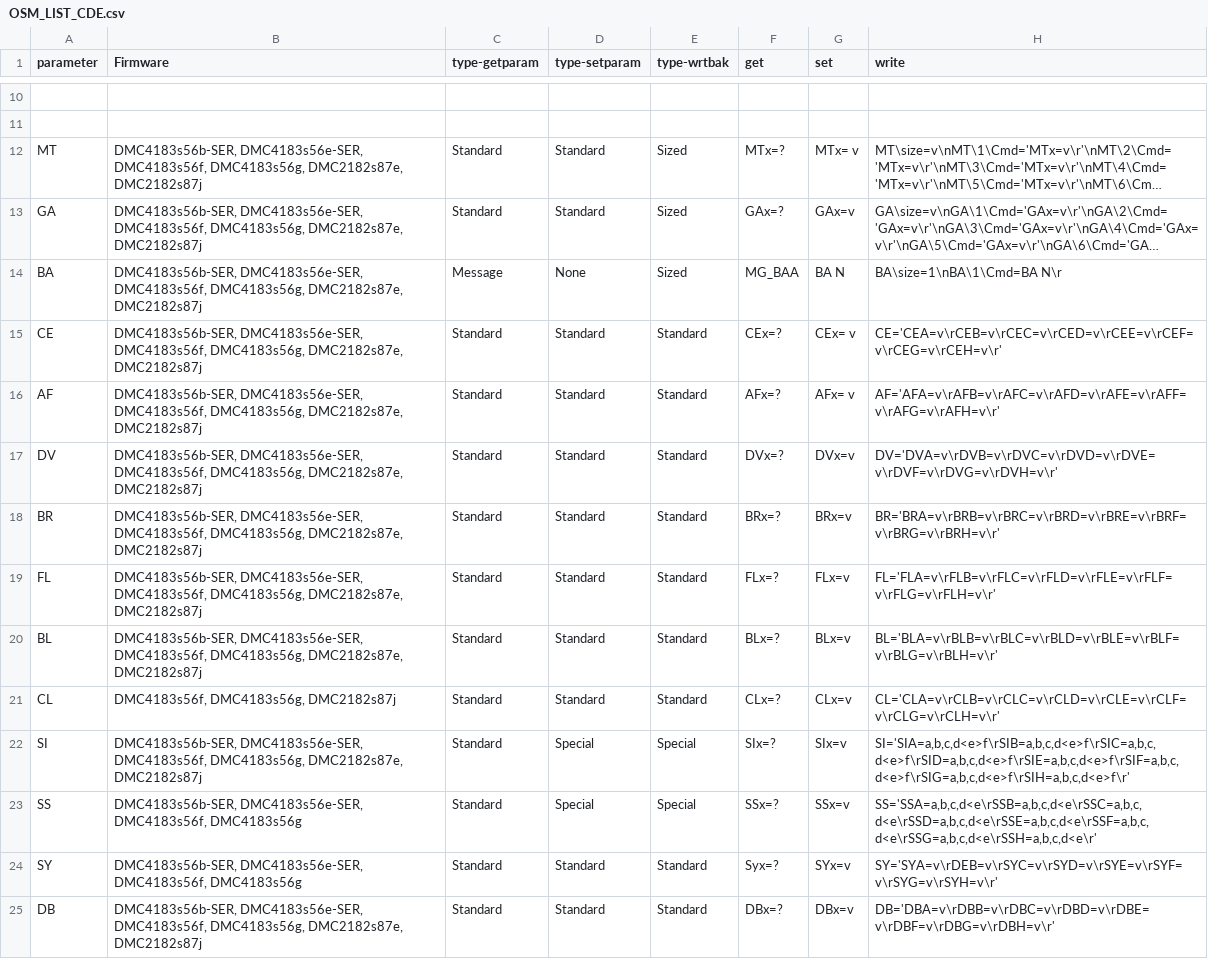
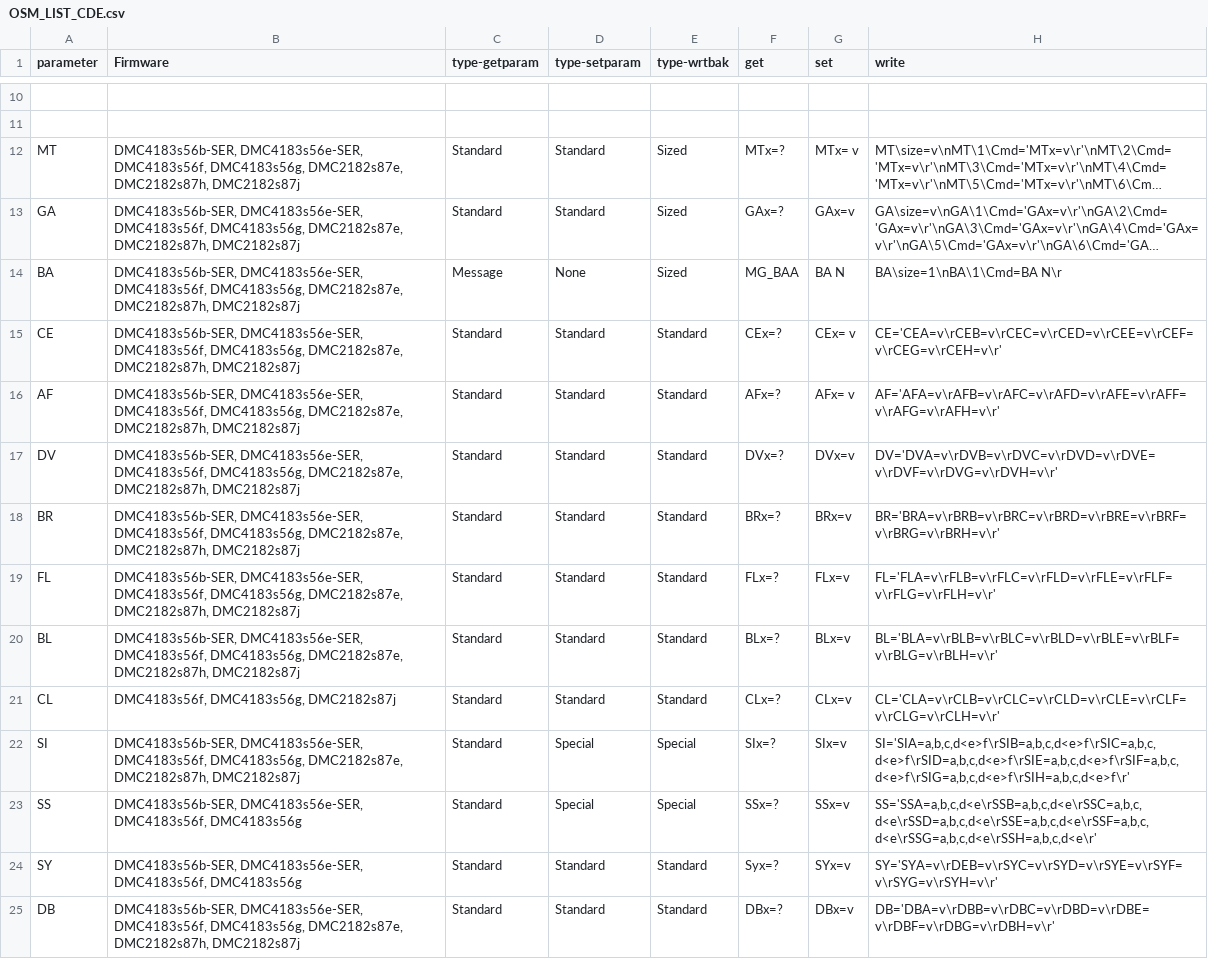
Before and after one commit to MCerato/OSMOS, a CSV file: Documentation/Reference/OSM_LIST_CDE.csv, drawn as a sheet; only a part is shown, gaps mark what is left out; long unchanged cells end in …; the diff covers the shown part only; the diff names each change by its address in the sheet, - before the commit and + after, or states it on an @@ line.

```diff
--- a/Documentation/Reference/OSM_LIST_CDE.csv
+++ b/Documentation/Reference/OSM_LIST_CDE.csv
-B12:B20 (Firmware): …DMC4183s56g, DMC2182s87e, DMC2182s87j
+B12:B20 (Firmware): …DMC4183s56g, DMC2182s87e, DMC2182s87h, DMC2182s87j
-B22 (Firmware): …DMC4183s56g, DMC2182s87e, DMC2182s87j
+B22 (Firmware): …DMC4183s56g, DMC2182s87e, DMC2182s87h, DMC2182s87j
-B25 (Firmware): …DMC4183s56g, DMC2182s87e, DMC2182s87j
+B25 (Firmware): …DMC4183s56g, DMC2182s87e, DMC2182s87h, DMC2182s87j
```
Also changed, not shown: 61 edited cells elsewhere in this file, 7 other files.
